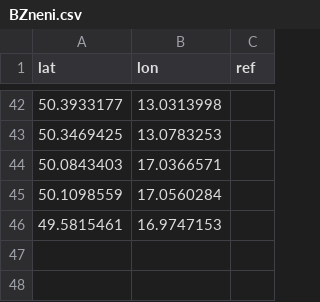
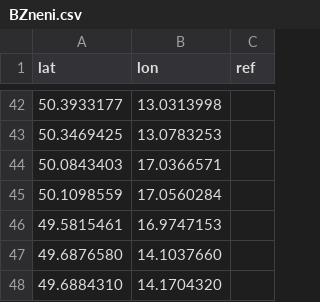
Before and after one commit to RichMar/BZ, a CSV file: BZneni.csv, drawn as a sheet; only a part is shown, gaps mark what is left out; the diff names each change by its address in the sheet, - before the commit and + after, or states it on an @@ line.

```diff
--- a/BZneni.csv
+++ b/BZneni.csv
+row 47: 49.6876580 | 14.1037660
+row 48: 49.6884310 | 14.1704320
```
Also changed, not shown: OSMbodybezref.csv, enc-OSMchybejicibody.csv, 5 other files.
